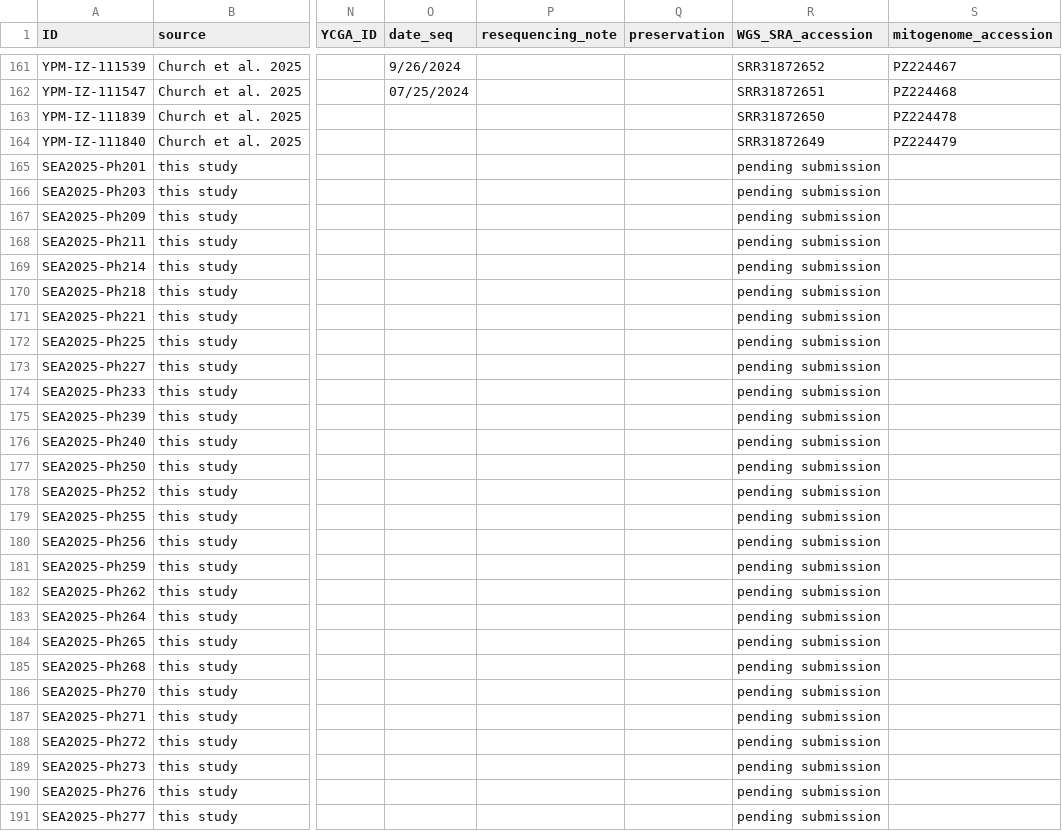
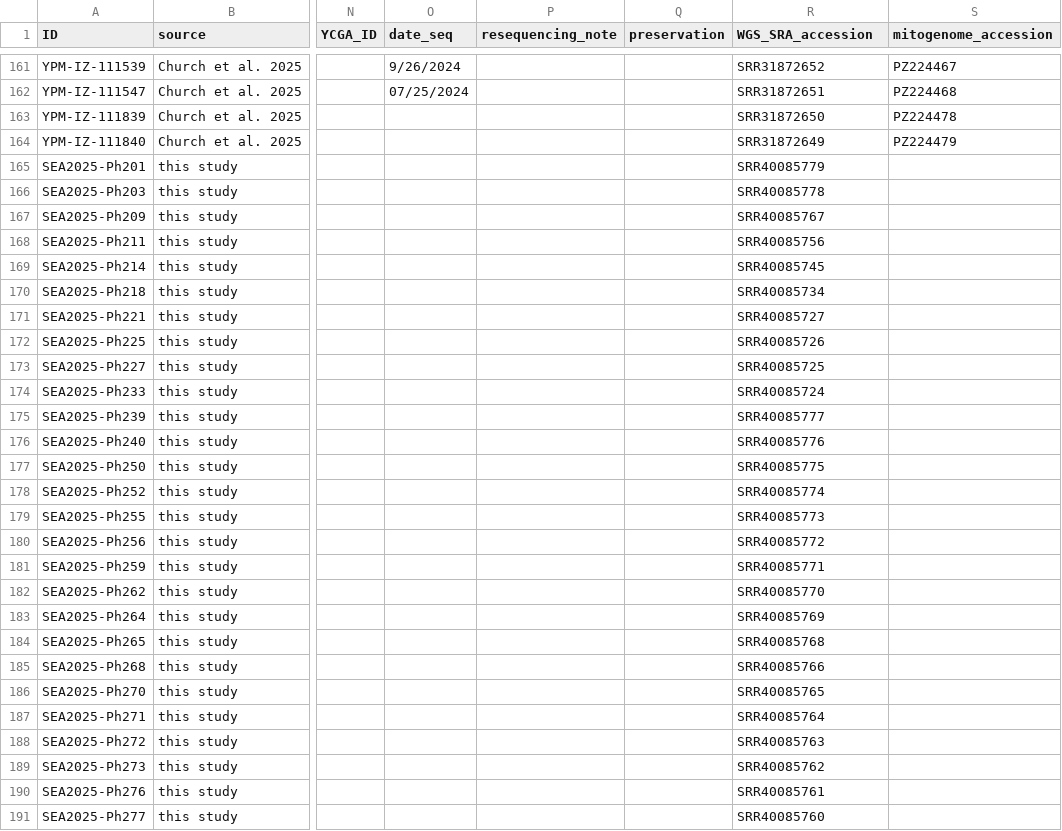
Before and after one commit to shchurch/Physalia_spatiotemporal_patterns, a TSV file: manuscript/Supp_Table_specimens.tsv, drawn as a sheet; only a part is shown, gaps mark what is left out; the diff covers the shown part only; the diff names each change by its address in the sheet, - before the commit and + after, or states it on an @@ line.

Commit message:
Add SRA/BioSample accessions for the 48 new WGS libraries
Runs deposited under BioProject PRJNA1509992 (SRP725477):
SRR40085724-SRR40085779 (n=56 runs, 8 specimens sequenced across two
Illumina flow cells), BioSample accessions SAMN62283094-SAMN62283141
(n=48). Fills WGS_SRA_accession in Supp_Table_specimens.tsv for all
"this study" specimens, and references public availability in the
methods and Data availability section of the manuscript.

```diff
--- a/manuscript/Supp_Table_specimens.tsv
+++ b/manuscript/Supp_Table_specimens.tsv
-R165 (WGS_SRA_accession): pending submission
+R165 (WGS_SRA_accession): SRR40085779
-R166 (WGS_SRA_accession): pending submission
+R166 (WGS_SRA_accession): SRR40085778
-R167 (WGS_SRA_accession): pending submission
+R167 (WGS_SRA_accession): SRR40085767
-R168 (WGS_SRA_accession): pending submission
+R168 (WGS_SRA_accession): SRR40085756
-R169 (WGS_SRA_accession): pending submission
+R169 (WGS_SRA_accession): SRR40085745
-R170 (WGS_SRA_accession): pending submission
+R170 (WGS_SRA_accession): SRR40085734
-R171 (WGS_SRA_accession): pending submission
+R171 (WGS_SRA_accession): SRR40085727
-R172 (WGS_SRA_accession): pending submission
+R172 (WGS_SRA_accession): SRR40085726
-R173 (WGS_SRA_accession): pending submission
+R173 (WGS_SRA_accession): SRR40085725
-R174 (WGS_SRA_accession): pending submission
+R174 (WGS_SRA_accession): SRR40085724
-R175 (WGS_SRA_accession): pending submission
+R175 (WGS_SRA_accession): SRR40085777
-R176 (WGS_SRA_accession): pending submission
+R176 (WGS_SRA_accession): SRR40085776
-R177 (WGS_SRA_accession): pending submission
+R177 (WGS_SRA_accession): SRR40085775
-R178 (WGS_SRA_accession): pending submission
+R178 (WGS_SRA_accession): SRR40085774
-R179 (WGS_SRA_accession): pending submission
+R179 (WGS_SRA_accession): SRR40085773
-R180 (WGS_SRA_accession): pending submission
+R180 (WGS_SRA_accession): SRR40085772
-R181 (WGS_SRA_accession): pending submission
+R181 (WGS_SRA_accession): SRR40085771
-R182 (WGS_SRA_accession): pending submission
+R182 (WGS_SRA_accession): SRR40085770
-R183 (WGS_SRA_accession): pending submission
+R183 (WGS_SRA_accession): SRR40085769
-R184 (WGS_SRA_accession): pending submission
+R184 (WGS_SRA_accession): SRR40085768
-R185 (WGS_SRA_accession): pending submission
+R185 (WGS_SRA_accession): SRR40085766
-R186 (WGS_SRA_accession): pending submission
+R186 (WGS_SRA_accession): SRR40085765
-R187 (WGS_SRA_accession): pending submission
+R187 (WGS_SRA_accession): SRR40085764
-R188 (WGS_SRA_accession): pending submission
+R188 (WGS_SRA_accession): SRR40085763
-R189 (WGS_SRA_accession): pending submission
+R189 (WGS_SRA_accession): SRR40085762
-R190 (WGS_SRA_accession): pending submission
+R190 (WGS_SRA_accession): SRR40085761
-R191 (WGS_SRA_accession): pending submission
+R191 (WGS_SRA_accession): SRR40085760
```
Also changed, not shown: 21 edited cells elsewhere in this file, 1 other file.
